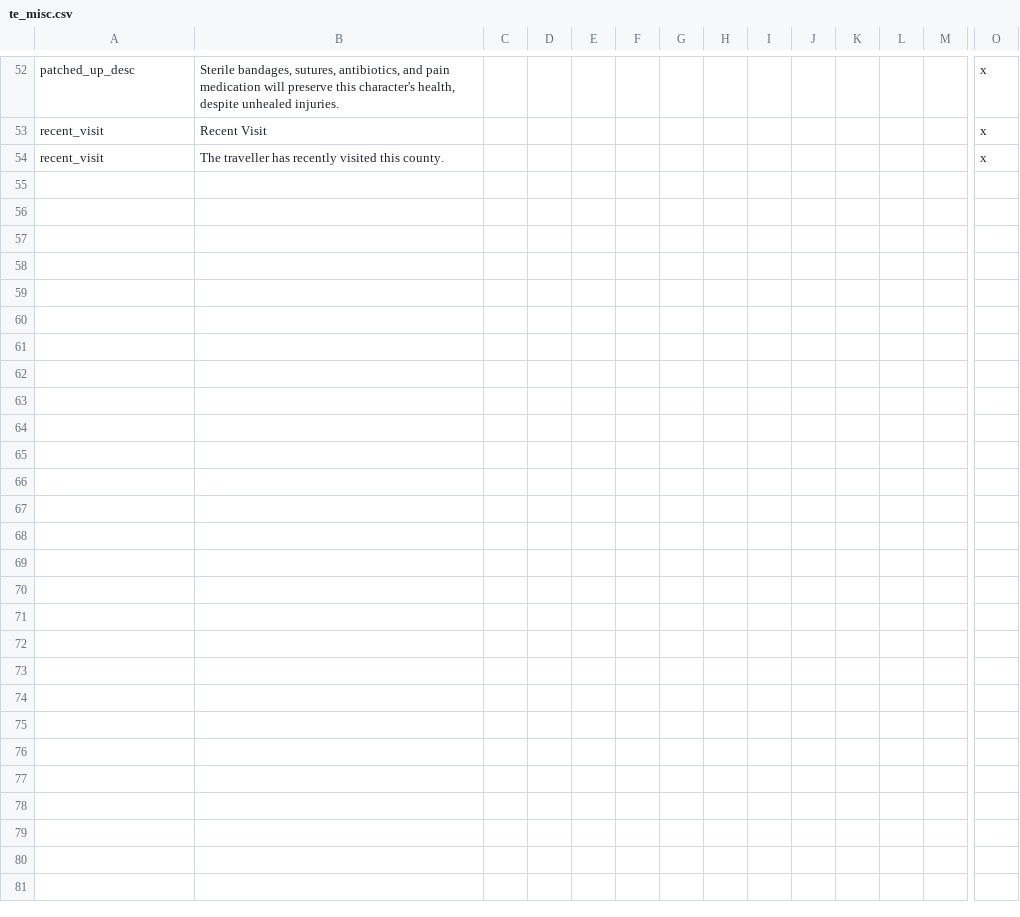
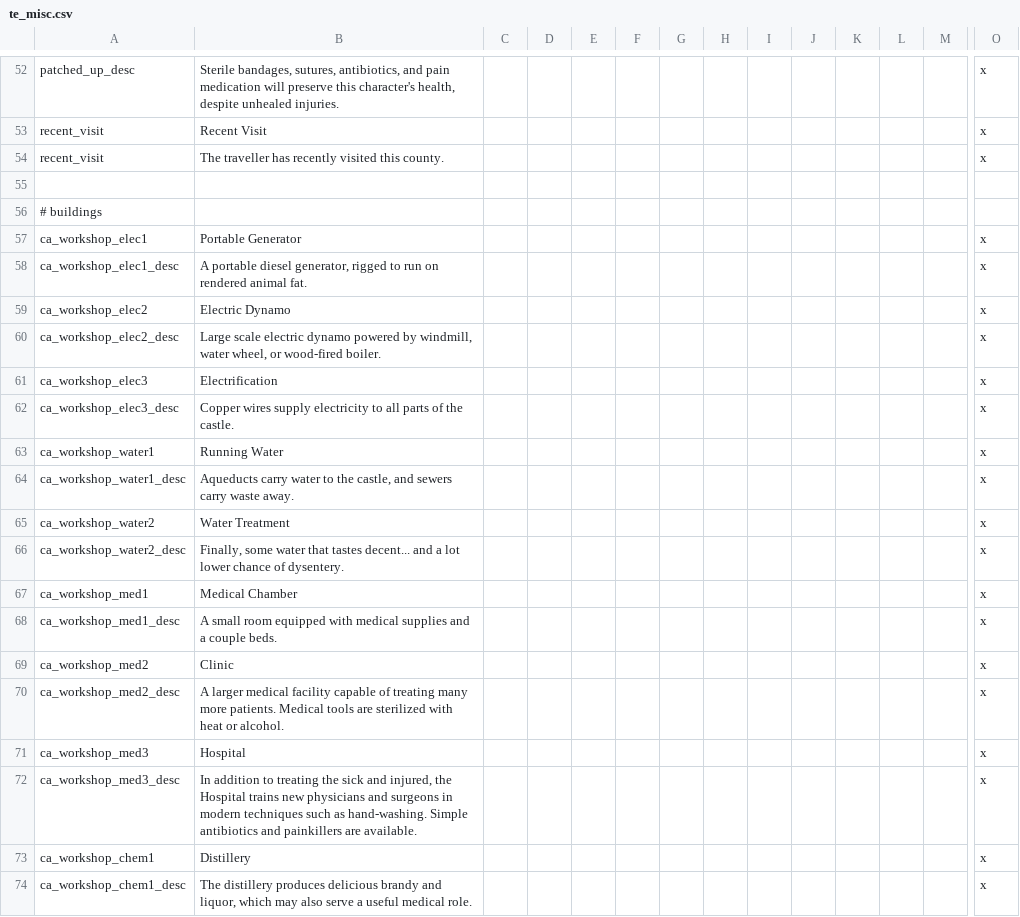
Before and after one commit to SteelyGlint/TheExpedition, a CSV file: TheExpedition/localisation/te_misc.csv, drawn as a sheet; only a part is shown, gaps mark what is left out; rows hold the shown columns only; the diff covers the shown part only; the diff names each change by its address in the sheet, - before the commit and + after, or states it on an @@ line.

Commit message:
Workshop tech buildings

```diff
--- a/TheExpedition/localisation/te_misc.csv
+++ b/TheExpedition/localisation/te_misc.csv
+row 55: (empty)
+row 56: # buildings
+row 57: ca_workshop_elec1 | Portable Generator |  |  |  |  |  |  |  |  |  |  |  | x
+row 58: ca_workshop_elec1_desc | A portable diesel generator, rigged to run on rendered animal fat. |  |  |  |  |  |  |  |  |  |  |  | x
+row 59: ca_workshop_elec2 | Electric Dynamo |  |  |  |  |  |  |  |  |  |  |  | x
+row 60: ca_workshop_elec2_desc | Large scale electric dynamo powered by windmill, water wheel, or wood-fired boiler. |  |  |  |  |  |  |  |  |  |  |  | x
+row 61: ca_workshop_elec3 | Electrification |  |  |  |  |  |  |  |  |  |  |  | x
+row 62: ca_workshop_elec3_desc | Copper wires supply electricity to all parts of the castle. |  |  |  |  |  |  |  |  |  |  |  | x
+row 63: ca_workshop_water1 | Running Water |  |  |  |  |  |  |  |  |  |  |  | x
+row 64: ca_workshop_water1_desc | Aqueducts carry water to the castle, and sewers carry waste away. |  |  |  |  |  |  |  |  |  |  |  | x
+row 65: ca_workshop_water2 | Water Treatment |  |  |  |  |  |  |  |  |  |  |  | x
+row 66: ca_workshop_water2_desc | Finally, some water that tastes decent... and a lot lower chance of dysentery. |  |  |  |  |  |  |  |  |  |  |  | x
+row 67: ca_workshop_med1 | Medical Chamber |  |  |  |  |  |  |  |  |  |  |  | x
+row 68: ca_workshop_med1_desc | A small room equipped with medical supplies and a couple beds. |  |  |  |  |  |  |  |  |  |  |  | x
+row 69: ca_workshop_med2 | Clinic |  |  |  |  |  |  |  |  |  |  |  | x
+row 70: ca_workshop_med2_desc | A larger medical facility capable of treating many more patients. Medical tools are sterilized with heat or alcohol. |  |  |  |  |  |  |  |  |  |  |  | x
+row 71: ca_workshop_med3 | Hospital |  |  |  |  |  |  |  |  |  |  |  | x
+row 72: ca_workshop_med3_desc | In addition to treating the sick and injured, the Hospital trains new physicians and surgeons in modern techniques such as hand-washing. Simple antibiotics and painkillers are available. |  |  |  |  |  |  |  |  |  |  |  | x
+row 73: ca_workshop_chem1 | Distillery |  |  |  |  |  |  |  |  |  |  |  | x
+row 74: ca_workshop_chem1_desc | The distillery produces delicious brandy and liquor, which may also serve a useful medical role. |  |  |  |  |  |  |  |  |  |  |  | x
```
Also changed, not shown: 34 added rows elsewhere in this file, TheExpedition/localisation/te_loadtips.csv, 4 other files.
